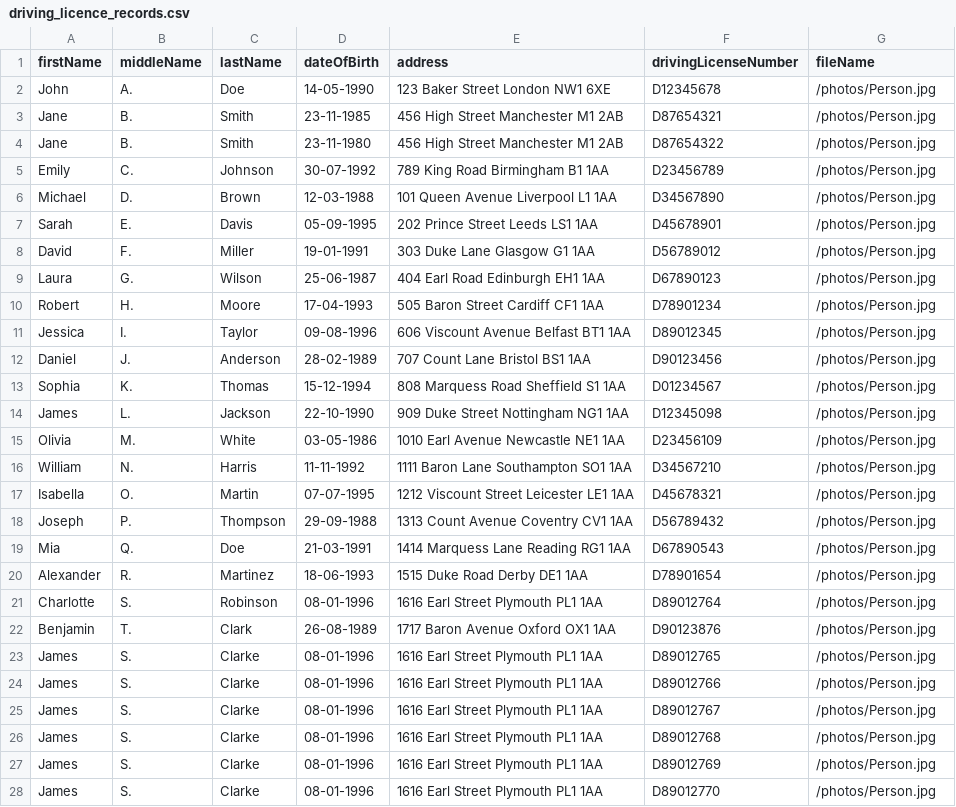
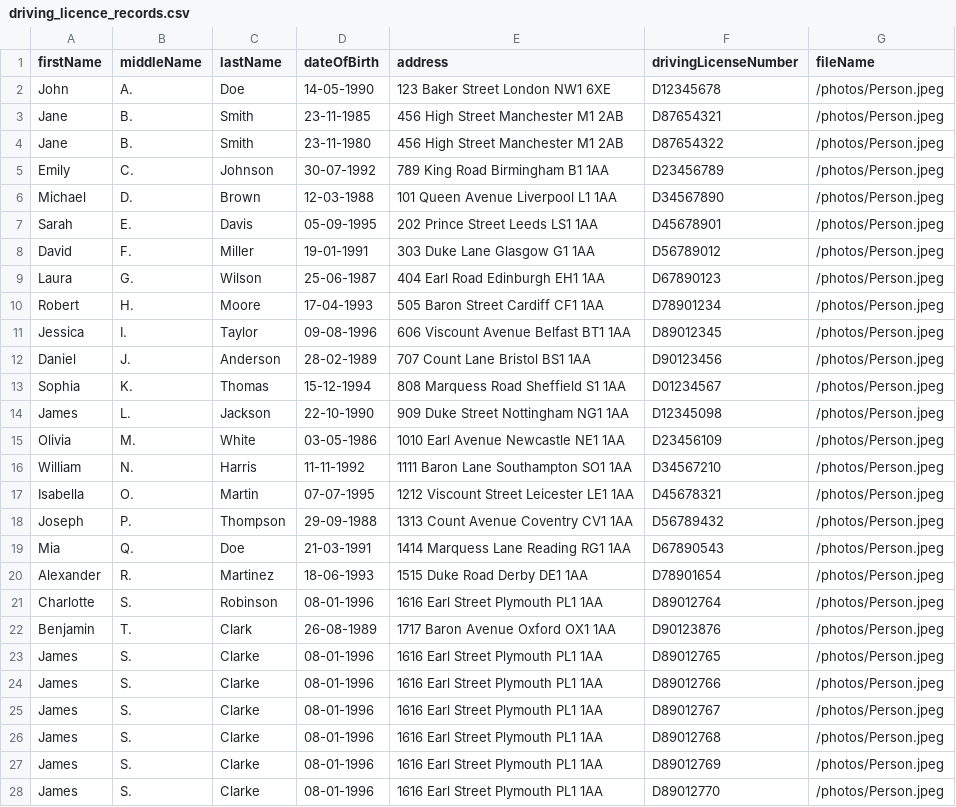
Before and after one commit to JosephSe/icb-back, a CSV file: src/main/resources/driving_licence_records.csv, drawn as a sheet.

```diff
--- a/src/main/resources/driving_licence_records.csv
+++ b/src/main/resources/driving_licence_records.csv
@@ -1,28 +1,28 @@
 firstName,middleName,lastName,dateOfBirth,address,drivingLicenseNumber,fileName
-John,A.,Doe,14-05-1990,"123 Baker Street London NW1 6XE",D12345678,"/photos/Person.jpg"
-Jane,B.,Smith,23-11-1985,"456 High Street Manchester M1 2AB",D87654321,"/photos/Person.jpg"
-Jane,B.,Smith,23-11-1980,"456 High Street Manchester M1 2AB",D87654322,"/photos/Person.jpg"
-Emily,C.,Johnson,30-07-1992,"789 King Road Birmingham B1 1AA",D23456789,"/photos/Person.jpg"
-Michael,D.,Brown,12-03-1988,"101 Queen Avenue Liverpool L1 1AA",D34567890,"/photos/Person.jpg"
-Sarah,E.,Davis,05-09-1995,"202 Prince Street Leeds LS1 1AA",D45678901,"/photos/Person.jpg"
-David,F.,Miller,19-01-1991,"303 Duke Lane Glasgow G1 1AA",D56789012,"/photos/Person.jpg"
-Laura,G.,Wilson,25-06-1987,"404 Earl Road Edinburgh EH1 1AA",D67890123,"/photos/Person.jpg"
-Robert,H.,Moore,17-04-1993,"505 Baron Street Cardiff CF1 1AA",D78901234,"/photos/Person.jpg"
-Jessica,I.,Taylor,09-08-1996,"606 Viscount Avenue Belfast BT1 1AA",D89012345,"/photos/Person.jpg"
-Daniel,J.,Anderson,28-02-1989,"707 Count Lane Bristol BS1 1AA",D90123456,"/photos/Person.jpg"
-Sophia,K.,Thomas,15-12-1994,"808 Marquess Road Sheffield S1 1AA",D01234567,"/photos/Person.jpg"
-James,L.,Jackson,22-10-1990,"909 Duke Street Nottingham NG1 1AA",D12345098,"/photos/Person.jpg"
-Olivia,M.,White,03-05-1986,"1010 Earl Avenue Newcastle NE1 1AA",D23456109,"/photos/Person.jpg"
-William,N.,Harris,11-11-1992,"1111 Baron Lane Southampton SO1 1AA",D34567210,"/photos/Person.jpg"
-Isabella,O.,Martin,07-07-1995,"1212 Viscount Street Leicester LE1 1AA",D45678321,"/photos/Person.jpg"
-Joseph,P.,Thompson,29-09-1988,"1313 Count Avenue Coventry CV1 1AA",D56789432,"/photos/Person.jpg"
-Mia,Q.,Doe,21-03-1991,"1414 Marquess Lane Reading RG1 1AA",D67890543,"/photos/Person.jpg"
-Alexander,R.,Martinez,18-06-1993,"1515 Duke Road Derby DE1 1AA",D78901654,"/photos/Person.jpg"
-Charlotte,S.,Robinson,08-01-1996,"1616 Earl Street Plymouth PL1 1AA",D89012764,"/photos/Person.jpg"
-Benjamin,T.,Clark,26-08-1989,"1717 Baron Avenue Oxford OX1 1AA",D90123876,"/photos/Person.jpg"
-James,S.,Clarke,08-01-1996,"1616 Earl Street Plymouth PL1 1AA",D89012765,"/photos/Person.jpg"
-James,S.,Clarke,08-01-1996,"1616 Earl Street Plymouth PL1 1AA",D89012766,"/photos/Person.jpg"
-James,S.,Clarke,08-01-1996,"1616 Earl Street Plymouth PL1 1AA",D89012767,"/photos/Person.jpg"
-James,S.,Clarke,08-01-1996,"1616 Earl Street Plymouth PL1 1AA",D89012768,"/photos/Person.jpg"
-James,S.,Clarke,08-01-1996,"1616 Earl Street Plymouth PL1 1AA",D89012769,"/photos/Person.jpg"
-James,S.,Clarke,08-01-1996,"1616 Earl Street Plymouth PL1 1AA",D89012770,"/photos/Person.jpg"
+John,A.,Doe,14-05-1990,"123 Baker Street London NW1 6XE",D12345678,"/photos/Person.jpeg"
+Jane,B.,Smith,23-11-1985,"456 High Street Manchester M1 2AB",D87654321,"/photos/Person.jpeg"
+Jane,B.,Smith,23-11-1980,"456 High Street Manchester M1 2AB",D87654322,"/photos/Person.jpeg"
+Emily,C.,Johnson,30-07-1992,"789 King Road Birmingham B1 1AA",D23456789,"/photos/Person.jpeg"
+Michael,D.,Brown,12-03-1988,"101 Queen Avenue Liverpool L1 1AA",D34567890,"/photos/Person.jpeg"
+Sarah,E.,Davis,05-09-1995,"202 Prince Street Leeds LS1 1AA",D45678901,"/photos/Person.jpeg"
+David,F.,Miller,19-01-1991,"303 Duke Lane Glasgow G1 1AA",D56789012,"/photos/Person.jpeg"
+Laura,G.,Wilson,25-06-1987,"404 Earl Road Edinburgh EH1 1AA",D67890123,"/photos/Person.jpeg"
+Robert,H.,Moore,17-04-1993,"505 Baron Street Cardiff CF1 1AA",D78901234,"/photos/Person.jpeg"
+Jessica,I.,Taylor,09-08-1996,"606 Viscount Avenue Belfast BT1 1AA",D89012345,"/photos/Person.jpeg"
+Daniel,J.,Anderson,28-02-1989,"707 Count Lane Bristol BS1 1AA",D90123456,"/photos/Person.jpeg"
+Sophia,K.,Thomas,15-12-1994,"808 Marquess Road Sheffield S1 1AA",D01234567,"/photos/Person.jpeg"
+James,L.,Jackson,22-10-1990,"909 Duke Street Nottingham NG1 1AA",D12345098,"/photos/Person.jpeg"
+Olivia,M.,White,03-05-1986,"1010 Earl Avenue Newcastle NE1 1AA",D23456109,"/photos/Person.jpeg"
+William,N.,Harris,11-11-1992,"1111 Baron Lane Southampton SO1 1AA",D34567210,"/photos/Person.jpeg"
+Isabella,O.,Martin,07-07-1995,"1212 Viscount Street Leicester LE1 1AA",D45678321,"/photos/Person.jpeg"
+Joseph,P.,Thompson,29-09-1988,"1313 Count Avenue Coventry CV1 1AA",D56789432,"/photos/Person.jpeg"
+Mia,Q.,Doe,21-03-1991,"1414 Marquess Lane Reading RG1 1AA",D67890543,"/photos/Person.jpeg"
+Alexander,R.,Martinez,18-06-1993,"1515 Duke Road Derby DE1 1AA",D78901654,"/photos/Person.jpeg"
+Charlotte,S.,Robinson,08-01-1996,"1616 Earl Street Plymouth PL1 1AA",D89012764,"/photos/Person.jpeg"
+Benjamin,T.,Clark,26-08-1989,"1717 Baron Avenue Oxford OX1 1AA",D90123876,"/photos/Person.jpeg"
+James,S.,Clarke,08-01-1996,"1616 Earl Street Plymouth PL1 1AA",D89012765,"/photos/Person.jpeg"
+James,S.,Clarke,08-01-1996,"1616 Earl Street Plymouth PL1 1AA",D89012766,"/photos/Person.jpeg"
+James,S.,Clarke,08-01-1996,"1616 Earl Street Plymouth PL1 1AA",D89012767,"/photos/Person.jpeg"
+James,S.,Clarke,08-01-1996,"1616 Earl Street Plymouth PL1 1AA",D89012768,"/photos/Person.jpeg"
+James,S.,Clarke,08-01-1996,"1616 Earl Street Plymouth PL1 1AA",D89012769,"/photos/Person.jpeg"
+James,S.,Clarke,08-01-1996,"1616 Earl Street Plymouth PL1 1AA",D89012770,"/photos/Person.jpeg"
```
Also changed, not shown: 1 other file.
